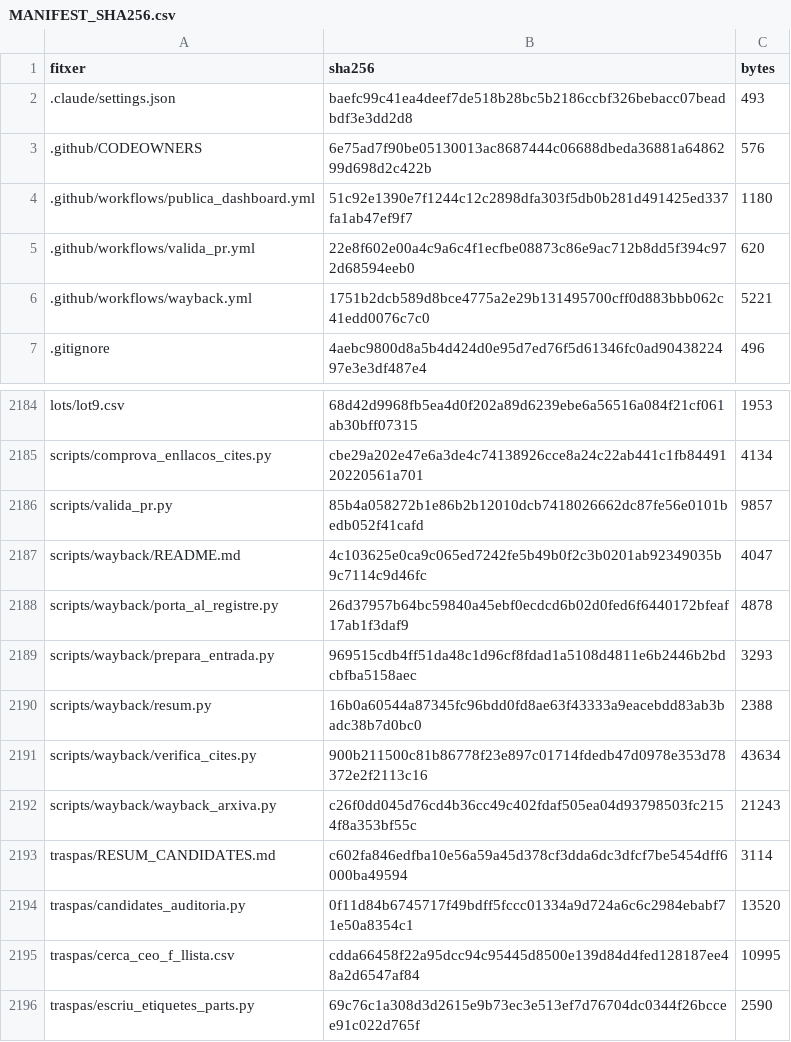
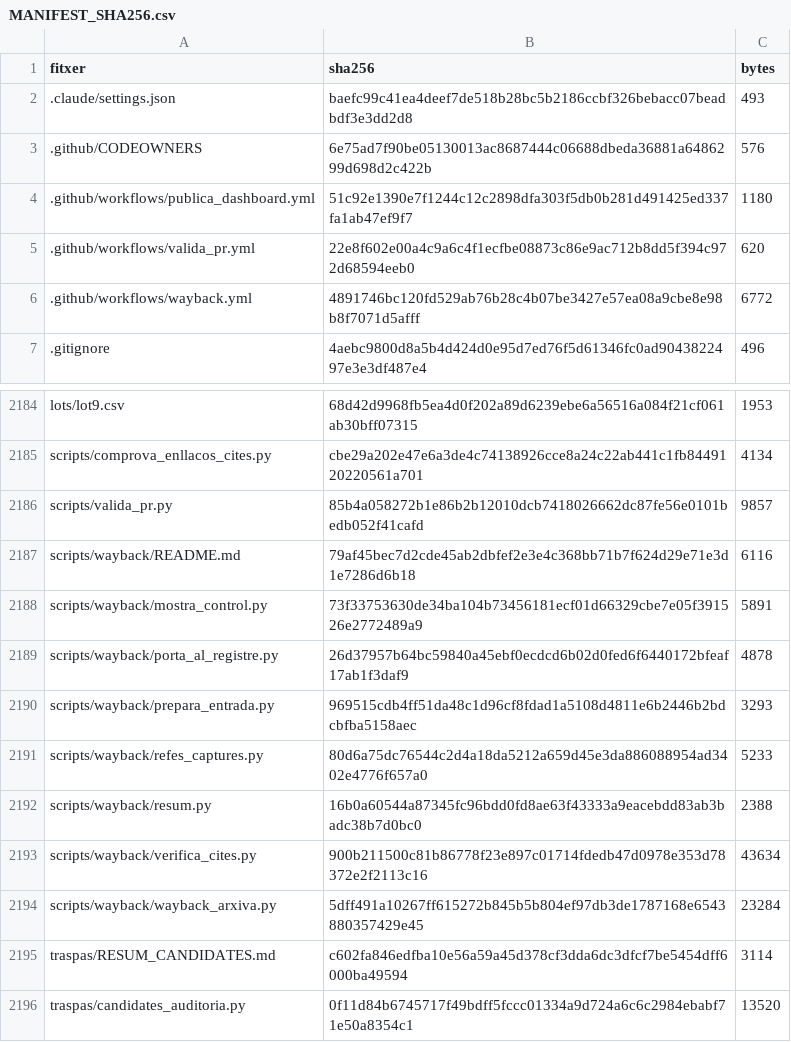
Before and after one commit to jmasoribas-max/base-fundadors-ceo-stoxx600, a CSV file: MANIFEST_SHA256.csv, drawn as a sheet; only a part is shown, gaps mark what is left out; the shorter side is filled out with more unchanged rows.

```diff
--- a/MANIFEST_SHA256.csv
+++ b/MANIFEST_SHA256.csv
@@ -5,3 +5,3 @@ fitxer,sha256,bytes
 .github/workflows/valida_pr.yml,22e8f602e00a4c9a6c4f1ecfbe08873c86e9ac712b8dd5f394c972d68594eeb0,620
-.github/workflows/wayback.yml,1751b2dcb589d8bce4775a2e29b131495700cff0d883bbb062c41edd0076c7c0,5221
+.github/workflows/wayback.yml,4891746bc120fd529ab76b28c4b07be3427e57ea08a9cbe8e98b8f7071d5afff,6772
 .gitignore,4aebc9800d8a5b4d424d0e95d7ed76f5d61346fc0ad9043822497e3e3df487e4,496
@@ -2186,8 +2186,10 @@ scripts/comprova_enllacos_cites.py,cbe29a202e47e6a3de4c74138926cce8a24c22ab441c1
 scripts/valida_pr.py,85b4a058272b1e86b2b12010dcb7418026662dc87fe56e0101bedb052f41cafd,9857
-scripts/wayback/README.md,4c103625e0ca9c065ed7242fe5b49b0f2c3b0201ab92349035b9c7114c9d46fc,4047
+scripts/wayback/README.md,79af45bec7d2cde45ab2dbfef2e3e4c368bb71b7f624d29e71e3d1e7286d6b18,6116
+scripts/wayback/mostra_control.py,73f33753630de34ba104b73456181ecf01d66329cbe7e05f391526e2772489a9,5891
 scripts/wayback/porta_al_registre.py,26d37957b64bc59840a45ebf0ecdcd6b02d0fed6f6440172bfeaf17ab1f3daf9,4878
 scripts/wayback/prepara_entrada.py,969515cdb4ff51da48c1d96cf8fdad1a5108d4811e6b2446b2bdcbfba5158aec,3293
+scripts/wayback/refes_captures.py,80d6a75dc76544c2d4a18da5212a659d45e3da886088954ad3402e4776f657a0,5233
 scripts/wayback/resum.py,16b0a60544a87345fc96bdd0fd8ae63f43333a9eacebdd83ab3badc38b7d0bc0,2388
 scripts/wayback/verifica_cites.py,900b211500c81b86778f23e897c01714fdedb47d0978e353d78372e2f2113c16,43634
-scripts/wayback/wayback_arxiva.py,c26f0dd045d76cd4b36cc49c402fdaf505ea04d93798503fc2154f8a353bf55c,21243
+scripts/wayback/wayback_arxiva.py,5dff491a10267ff615272b845b5b804ef97db3de1787168e6543880357429e45,23284
 traspas/RESUM_CANDIDATES.md,c602fa846edfba10e56a59a45d378cf3dda6dc3dfcf7be5454dff6000ba49594,3114
```
Also changed, not shown: 5 other files.
